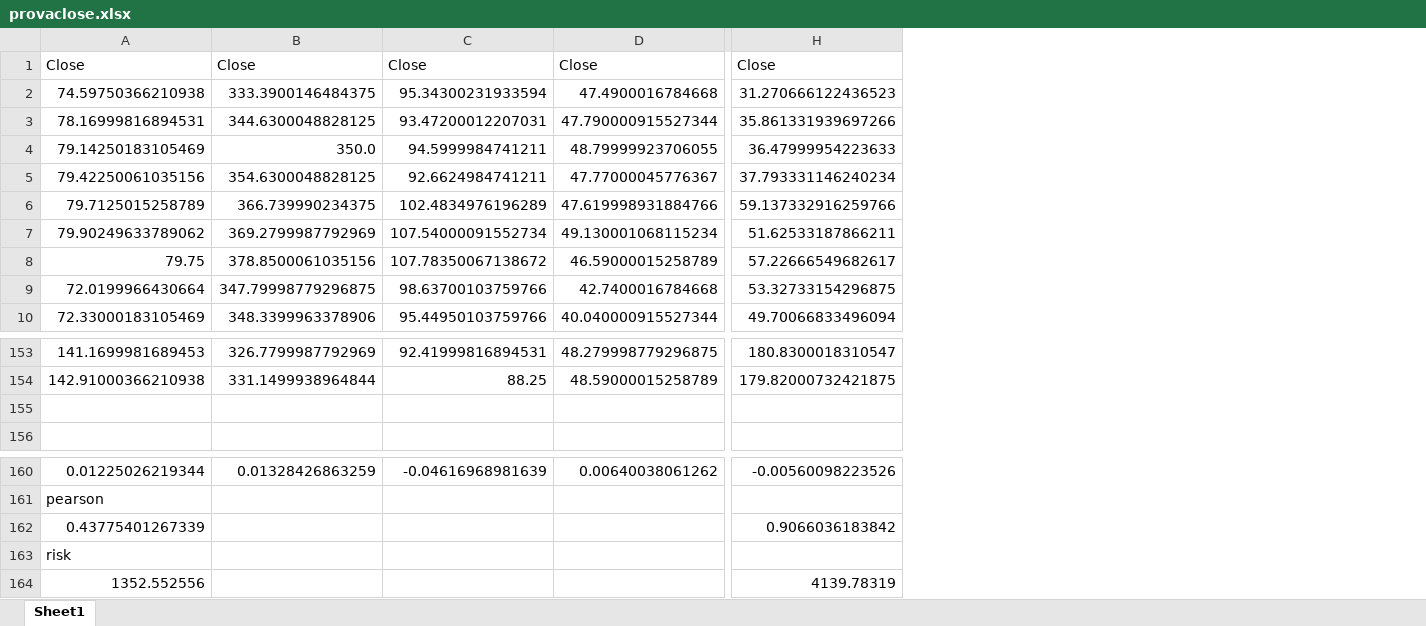
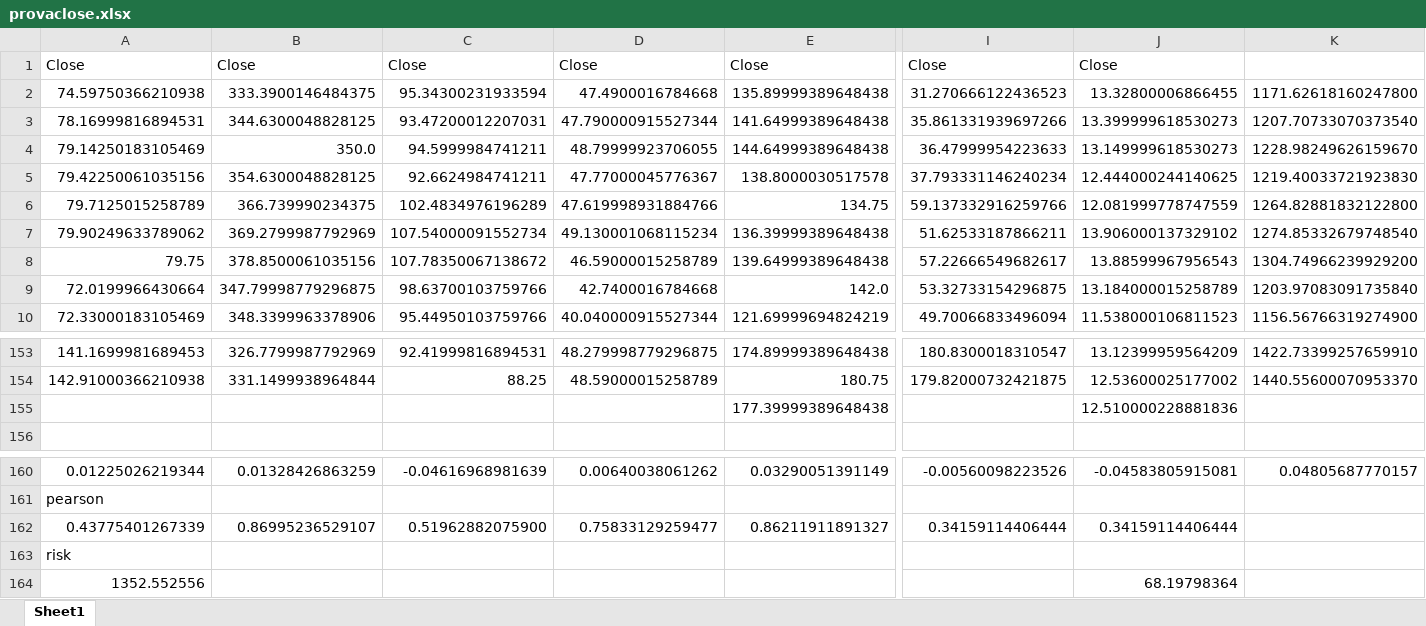
Before and after one commit to Balbus95/EvoFolio, an Excel workbook: provaclose.xlsx, sheet Sheet1, drawn as a sheet; only a part is shown, gaps mark what is left out; values as stored, in another font and other column widths than the file's, no borders; addresses are those after the commit; rows hold the shown columns only; the diff covers the shown part only; the diff names each change by its address in the sheet, - before the commit and + after, or states it on an @@ line.

```diff
--- a/provaclose.xlsx (sheet Sheet1)
+++ b/provaclose.xlsx (sheet Sheet1)
+column E, rows 1-10: Close | 135.89999389648438 | 141.64999389648438 | 144.64999389648438 | 138.8000030517578 | 134.75 | 136.39999389648438 | 139.64999389648438 | 142.0 | 121.69999694824219; rows 153-155: 174.89999389648438 | 180.75 | 177.39999389648438; rows 160-162: 0.03290051391149 |  | 0.86211911891327
+column J, rows 1-10: Close | 13.32800006866455 | 13.399999618530273 | 13.149999618530273 | 12.444000244140625 | 12.081999778747559 | 13.906000137329102 | 13.88599967956543 | 13.184000015258789 | 11.538000106811523; rows 153-155: 13.12399959564209 | 12.53600025177002 | 12.510000228881836; rows 160-164: -0.04583805915081 |  | 0.34159114406444 |  | 68.19798364
+column K, rows 2-10: 1171.62618160247800 | 1207.70733070373540 | 1228.98249626159670 | 1219.40033721923830 | 1264.82881832122800 | 1274.85332679748540 | 1304.74966239929200 | 1203.97083091735840 | 1156.56766319274900; rows 153-154: 1422.73399257659910 | 1440.55600070953370; row 160: 0.04805687770157
-row 155: (empty)
+row 155:  |  |  |  | 177.39999389648438 |  | 12.510000228881836
-B162: (empty)
+B162: 0.86995236529107
-C162: (empty)
+C162: 0.51962882075900
-D162: (empty)
+D162: 0.75833129259477
-I162: 0.9066036183842
+I162: 0.34159114406444
-I164: 4139.78319
+I164: (empty)
```
Also changed, not shown: 3 edited cells elsewhere in this sheet, formulas that keep their value, 3 other files.
